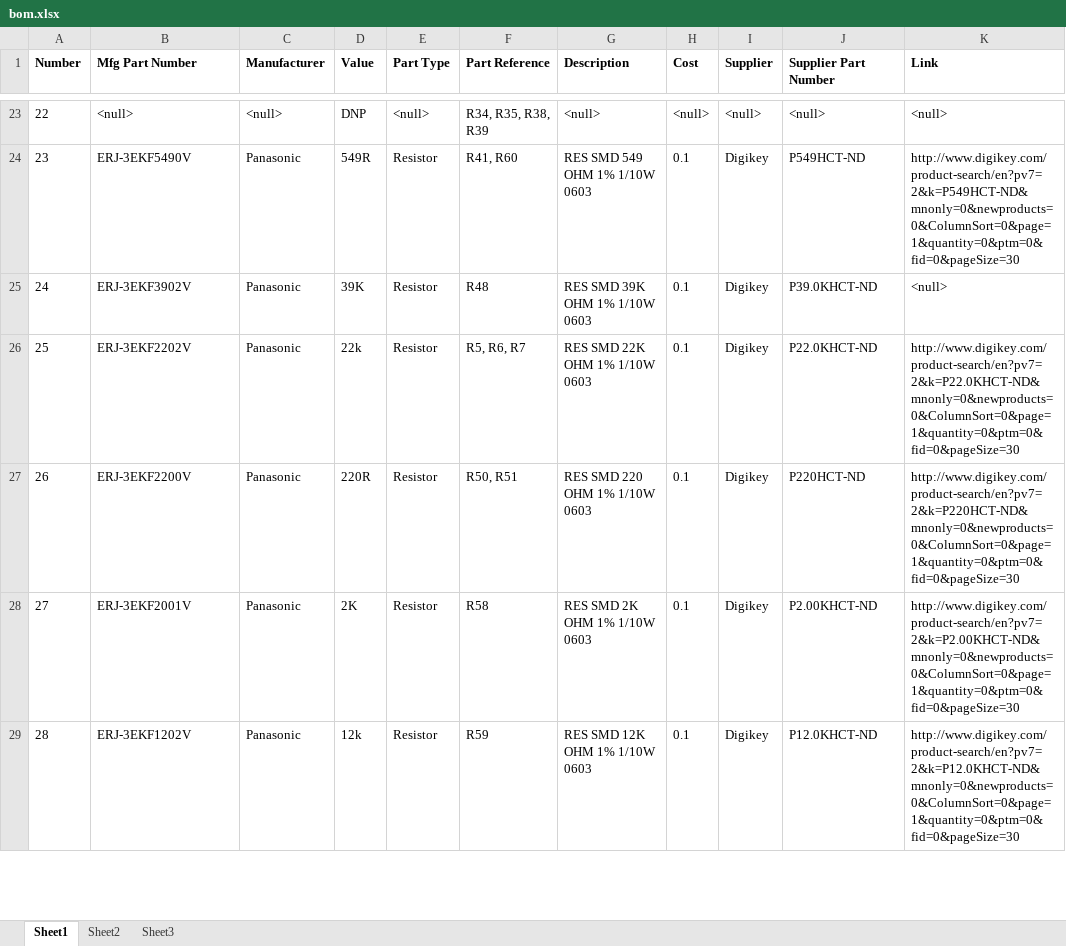
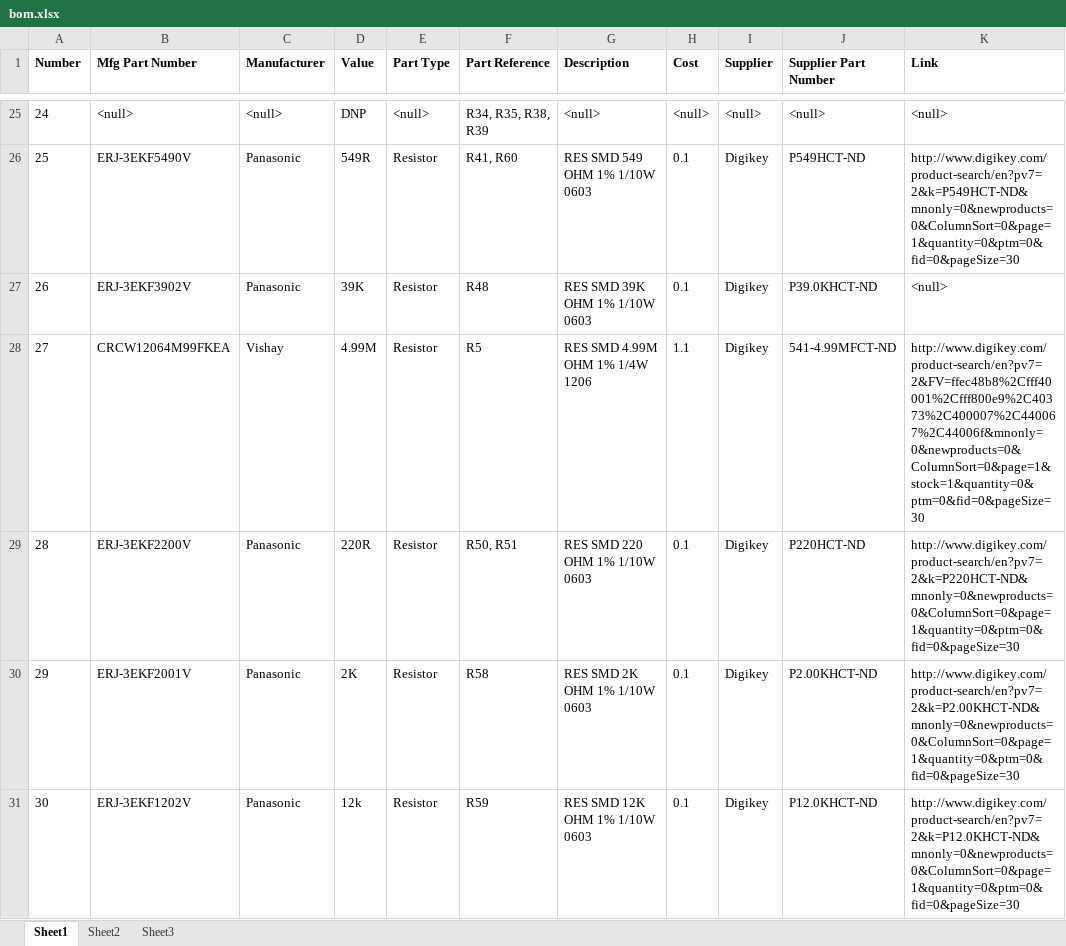
Before and after one commit to mldelibero/masters, an Excel workbook: board/bom.xlsx, sheet Sheet1, drawn as a sheet; only a part is shown, gaps mark what is left out; values as stored, in another font and other column widths than the file's, no borders; removed rows and columns are numbered as before the commit, all else as after; the diff covers the shown part only; the diff names each change by its address in the sheet, - before the commit and + after, or states it on an @@ line.

Commit message:
updated discharge resistors, capacitors, and relays.

```diff
--- a/board/bom.xlsx (sheet Sheet1)
+++ b/board/bom.xlsx (sheet Sheet1)
@@ column A (Number) renumbered from row 5 down @@
-row 26: 25 | ERJ-3EKF2202V | Panasonic | 22k | Resistor | R5, R6, R7 | RES SMD 22K OHM 1% 1/10W 0603 | 0.1 | Digikey | P22.0KHCT-ND | http://www.digikey.com/product-search/en?pv7=2&k=P22.0KHCT-ND&mnonly=0&newproducts=0&ColumnSort=0&page=1&quantity=0&ptm=0&fid=0&pageSize=30
+row 28: 27 | CRCW12064M99FKEA | Vishay | 4.99M | Resistor | R5 | RES SMD 4.99M OHM 1% 1/4W 1206 | 1.1 | Digikey | 541-4.99MFCT-ND | http://www.digikey.com/product-search/en?pv7=2&FV=ffec48b8%2Cfff40001%2Cfff800e9%2C40373%2C400007%2C440067%2C44006f&mnonly=0&newproducts=0&ColumnSort=0&page=1&stock=1&quantity=0&ptm=0&fid=0&pageSize=30
```
Also changed, not shown: 6 added rows, 1 removed row and 4 edited cells elsewhere in this sheet, board/crossBar.xlsx, 1 other file.
